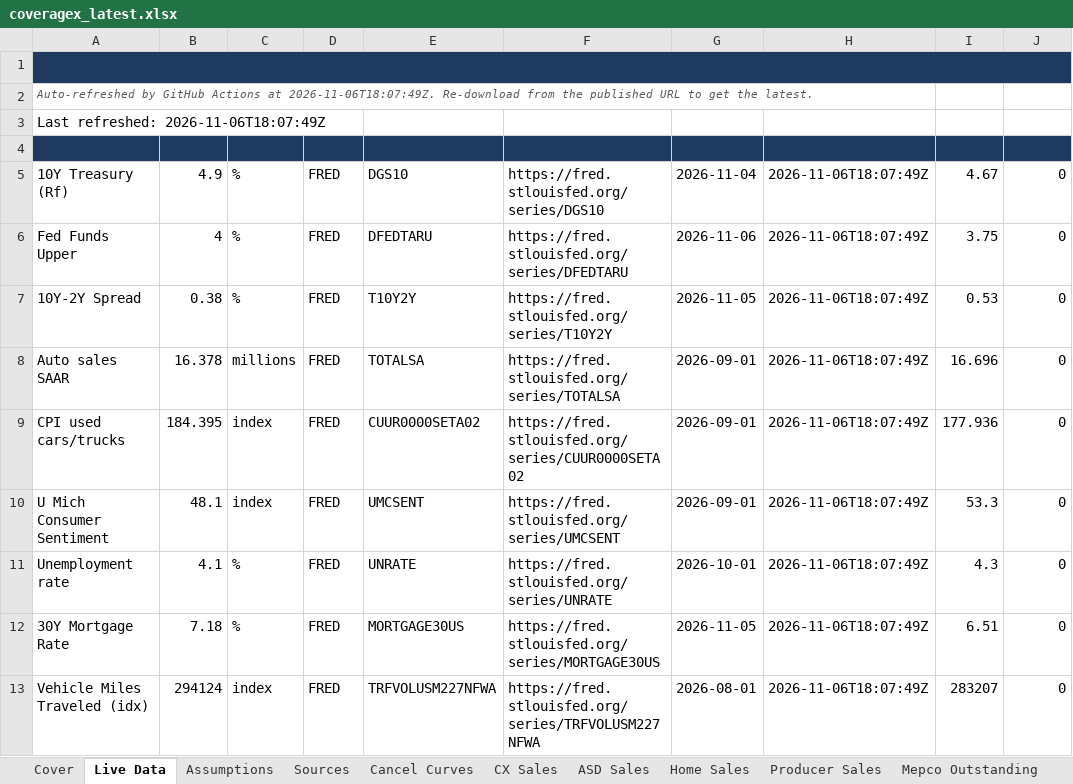
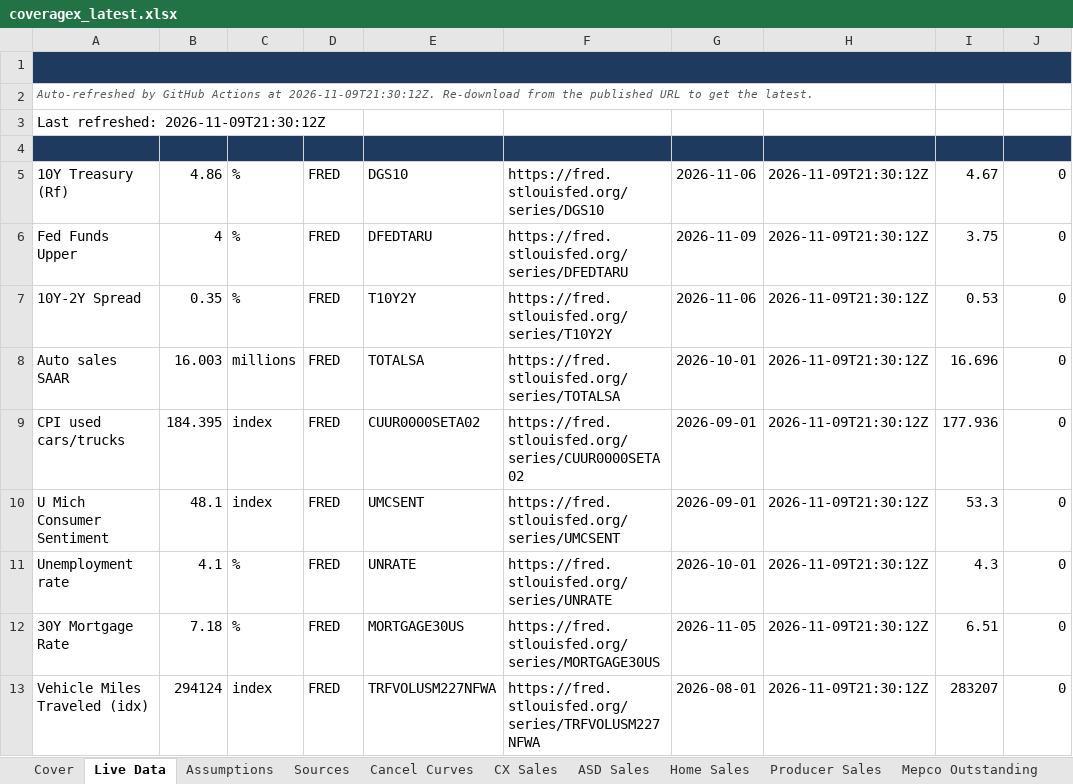
Before and after one commit to BodeBoyer/live-data, an Excel workbook: data/coveragex/coveragex_latest.xlsx, sheet Live Data, drawn as a sheet; only a part is shown; values as stored, in another font and other column widths than the file's, no borders; the diff covers the shown part only; the diff names each change by its address in the sheet, - before the commit and + after, or states it on an @@ line.

```diff
--- a/data/coveragex/coveragex_latest.xlsx (sheet Live Data)
+++ b/data/coveragex/coveragex_latest.xlsx (sheet Live Data)
-A2 (Metric): …Actions at 2026-11-06T18:07:49Z. Re-download from…
+A2 (Metric): …Actions at 2026-11-09T21:30:12Z. Re-download from…
-A3 (Metric): Last refreshed: 2026-11-06T18:07:49Z
+A3 (Metric): Last refreshed: 2026-11-09T21:30:12Z
-B5 (Value): 4.9
+B5 (Value): 4.86
-G5 (As-of): 2026-11-04
+G5 (As-of): 2026-11-06
-H5:H13 (Refreshed): 2026-11-06T18:07:49Z
+H5:H13 (Refreshed): 2026-11-09T21:30:12Z
-G6 (As-of): 2026-11-06
+G6 (As-of): 2026-11-09
-B7 (Value): 0.38
+B7 (Value): 0.35
-G7 (As-of): 2026-11-05
+G7 (As-of): 2026-11-06
-B8 (Value): 16.378
+B8 (Value): 16.003
-G8 (As-of): 2026-09-01
+G8 (As-of): 2026-10-01
```
Also changed, not shown: 9 edited cells elsewhere in this sheet, 8 other files.
